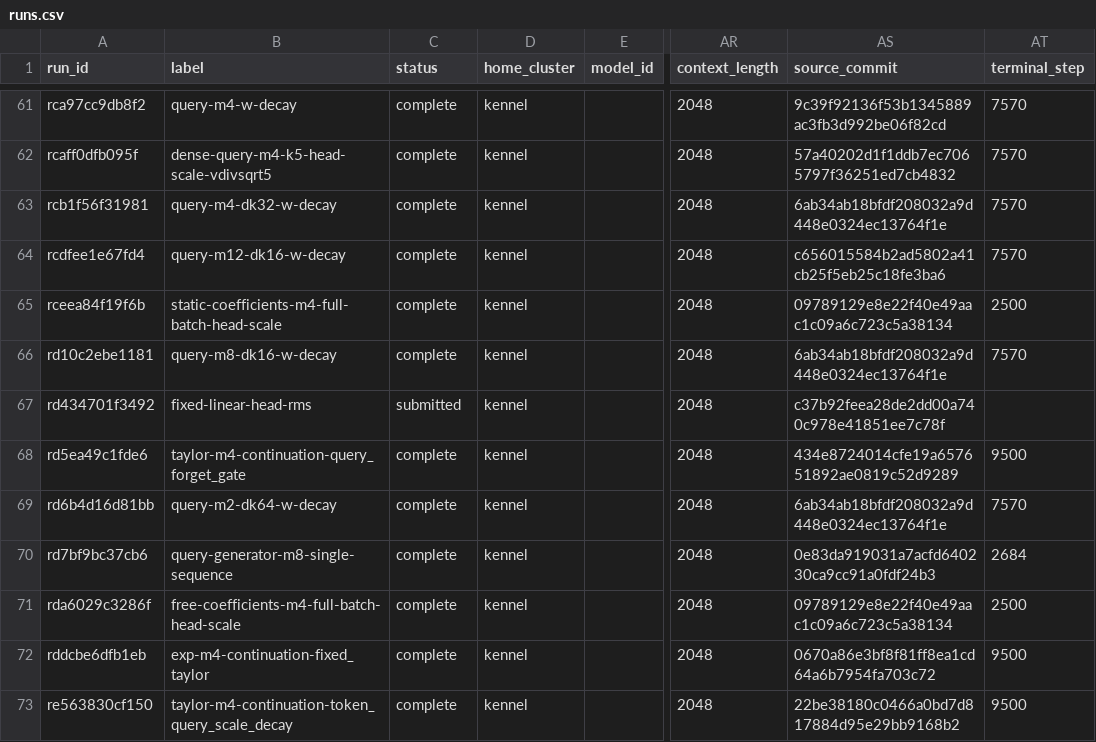
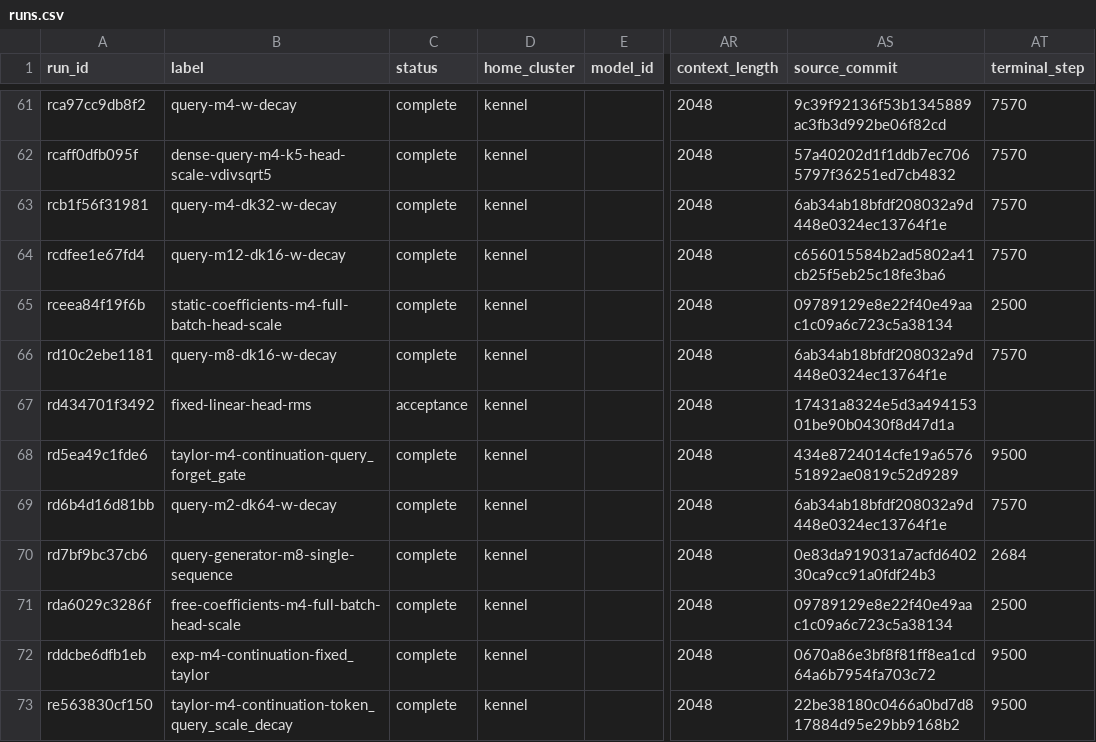
Before and after one commit to rafaelhanashiro/functional-memory, a CSV file: experiments/transformer_pp/runs.csv, drawn as a sheet; only a part is shown, gaps mark what is left out; the diff names each change by its address in the sheet, - before the commit and + after, or states it on an @@ line.

```diff
--- a/experiments/transformer_pp/runs.csv
+++ b/experiments/transformer_pp/runs.csv
-C67 (status): submitted
+C67 (status): acceptance
-AS67 (source_commit): c37b92feea28de2dd00a740c978e41851ee7c78f
+AS67 (source_commit): 17431a8324e5d3a49415301be90b0430f8d47d1a
```
Also changed, not shown: 2 other files.
